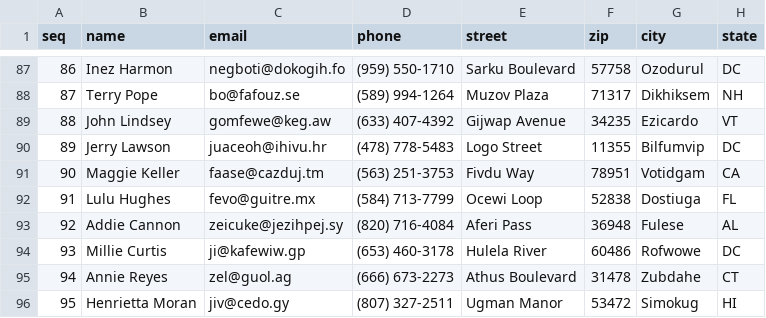
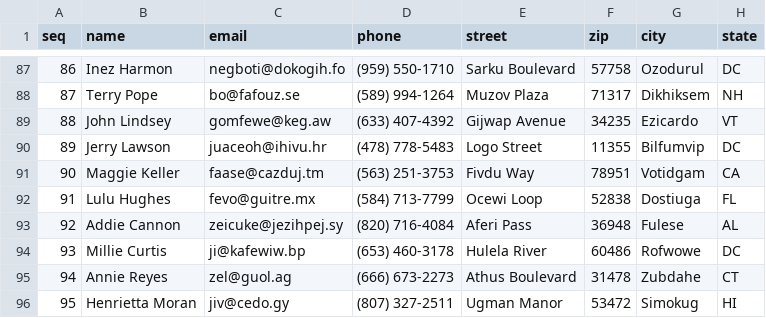
Before and after one commit to karnelu/HTL-Diplomprojekt, a CSV file: HTL_Diplomprojekt-Backend/src/main/java/com/porscheinformatik/htl/gp_init.csv, drawn as a sheet; only a part is shown, gaps mark what is left out.

```diff
--- a/HTL_Diplomprojekt-Backend/src/main/java/com/porscheinformatik/htl/gp_init.csv
+++ b/HTL_Diplomprojekt-Backend/src/main/java/com/porscheinformatik/htl/gp_init.csv
@@ -93,3 +93,3 @@ seq,name,email,phone,street,zip,city,state
 92,Addie Cannon,zeicuke@jezihpej.sy,(820) 716-4084,Aferi Pass,36948,Fulese,AL
-93,Millie Curtis,ji@kafewiw.gp,(653) 460-3178,Hulela River,60486,Rofwowe,DC
+93,Millie Curtis,ji@kafewiw.bp,(653) 460-3178,Hulela River,60486,Rofwowe,DC
 94,Annie Reyes,zel@guol.ag,(666) 673-2273,Athus Boulevard,31478,Zubdahe,CT
```
Also changed, not shown: 11 other files.
